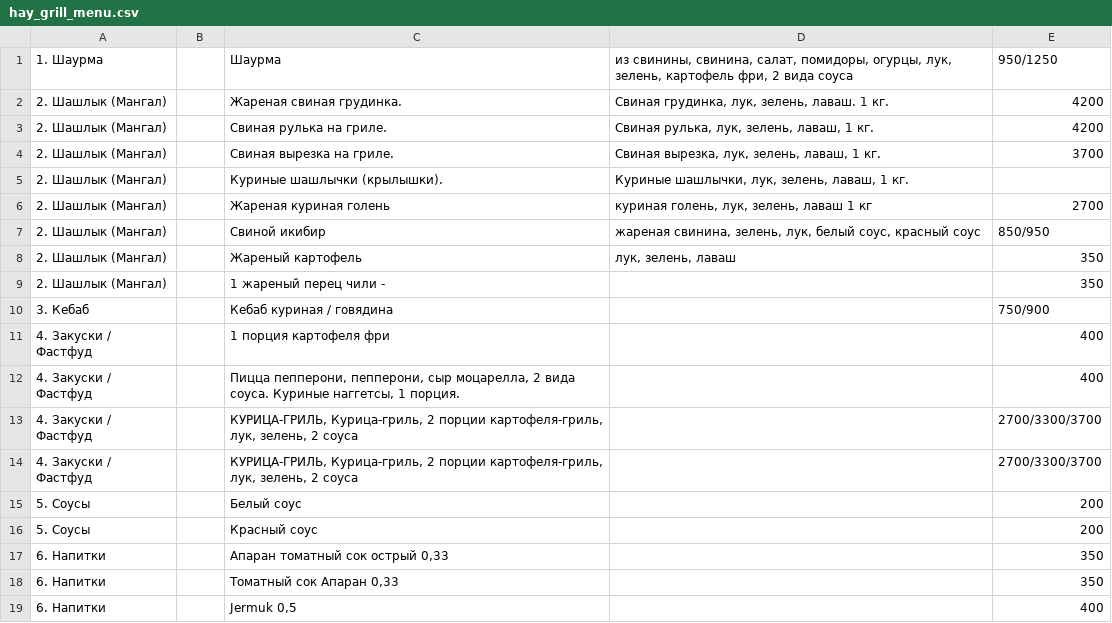
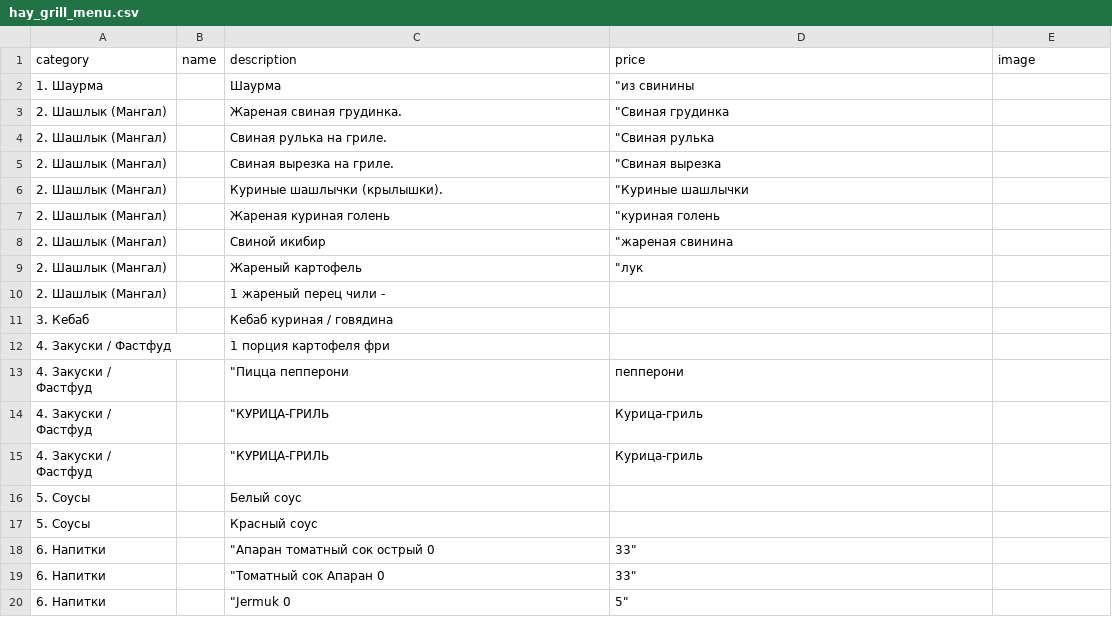
Before and after one commit to artikfood/meronq, a CSV file: stores/hay_grill/hay_grill_menu.csv, drawn as a sheet; only a part is shown; removed rows and columns are numbered as before the commit, all else as after; the diff covers the shown part only; the diff names each change by its address in the sheet, - before the commit and + after, or states it on an @@ line.

Commit message:
Add files via upload

```diff
--- a/stores/hay_grill/hay_grill_menu.csv
+++ b/stores/hay_grill/hay_grill_menu.csv
+row 1: category | name | description | price | image
-D2: из свинины, свинина, салат, помидоры, огурцы, лук, зелень, картофель фри, 2 вида соуса
+D2: "из свинины
-E2: 950/1250
+E2: (empty)
-D3: Свиная грудинка, лук, зелень, лаваш. 1 кг.
+D3: "Свиная грудинка
-E3:E4: 4200
+E3:E4: (empty)
-D4: Свиная рулька, лук, зелень, лаваш, 1 кг.
+D4: "Свиная рулька
-D5: Свиная вырезка, лук, зелень, лаваш, 1 кг.
+D5: "Свиная вырезка
-E5: 3700
+E5: (empty)
-D6: Куриные шашлычки, лук, зелень, лаваш, 1 кг.
+D6: "Куриные шашлычки
-D7: куриная голень, лук, зелень, лаваш 1 кг
+D7: "куриная голень
-E7: 2700
+E7: (empty)
-D8: жареная свинина, зелень, лук, белый соус, красный соус
+D8: "жареная свинина
-E8: 850/950
+E8: (empty)
-D9: лук, зелень, лаваш
+D9: "лук
-E9:E10: 350
+E9:E10: (empty)
-E11: 750/900
+E11: (empty)
-E12: 400
+E12: (empty)
-row 12: 4. Закуски / Фастфуд |  | Пицца пепперони, пепперони, сыр моцарелла, 2 вида соуса. Куриные наггетсы, 1 порция. |  | 400
-row 13: 4. Закуски / Фастфуд |  | КУРИЦА-ГРИЛЬ, Курица-гриль, 2 порции картофеля-гриль, лук, зелень, 2 соуса |  | 2700/3300/3700
-row 14: 4. Закуски / Фастфуд |  | КУРИЦА-ГРИЛЬ, Курица-гриль, 2 порции картофеля-гриль, лук, зелень, 2 соуса |  | 2700/3300/3700
+row 13: 4. Закуски / Фастфуд |  | "Пицца пепперони | пепперони
+row 14: 4. Закуски / Фастфуд |  | "КУРИЦА-ГРИЛЬ | Курица-гриль
+row 15: 4. Закуски / Фастфуд |  | "КУРИЦА-ГРИЛЬ | Курица-гриль
-E16:E17: 200
+E16:E17: (empty)
-C18: Апаран томатный сок острый 0,33
+C18: "Апаран томатный сок острый 0
-D18:D19: (empty)
+D18:D19: 33"
-E18:E19: 350
+E18:E19: (empty)
-C19: Томатный сок Апаран 0,33
+C19: "Томатный сок Апаран 0
-C20: Jermuk 0,5
+C20: "Jermuk 0
-D20: (empty)
+D20: 5"
-E20: 400
+E20: (empty)
```
Also changed, not shown: 1 added row, 1 removed row and 57 edited cells elsewhere in this file.
